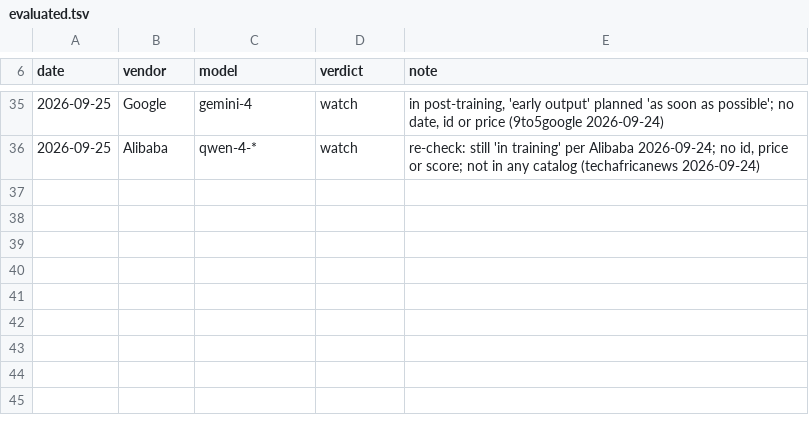
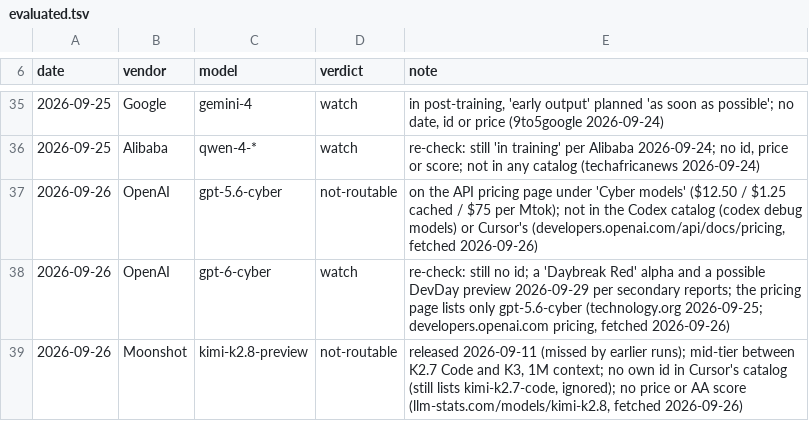
Before and after one commit to DanielGGordon/dans-claude, a TSV file: scout/evaluated.tsv, drawn as a sheet; only a part is shown, gaps mark what is left out; the diff names each change by its address in the sheet, - before the commit and + after, or states it on an @@ line.

```diff
--- a/scout/evaluated.tsv
+++ b/scout/evaluated.tsv
+row 37: 2026-09-26 | OpenAI | gpt-5.6-cyber | not-routable | on the API pricing page under 'Cyber models' ($12.50 / $1.25 cached / $75 per Mtok); not in the Codex catalog (codex debug models) or Cursor's (developers.openai.com/api/docs/pricing, fetched 2026-09-26)
+row 38: 2026-09-26 | OpenAI | gpt-6-cyber | watch | re-check: still no id; a 'Daybreak Red' alpha and a possible DevDay preview 2026-09-29 per secondary reports; the pricing page lists only gpt-5.6-cyber (technology.org 2026-09-25; developers.openai.com pricing, fetched 2026-09-26)
+row 39: 2026-09-26 | Moonshot | kimi-k2.8-preview | not-routable | released 2026-09-11 (missed by earlier runs); mid-tier between K2.7 Code and K3, 1M context; no own id in Cursor's catalog (still lists kimi-k2.7-code, ignored); no price or AA score (llm-stats.com/models/kimi-k2.8, fetched 2026-09-26)
```
Also changed, not shown: 2 other files.
